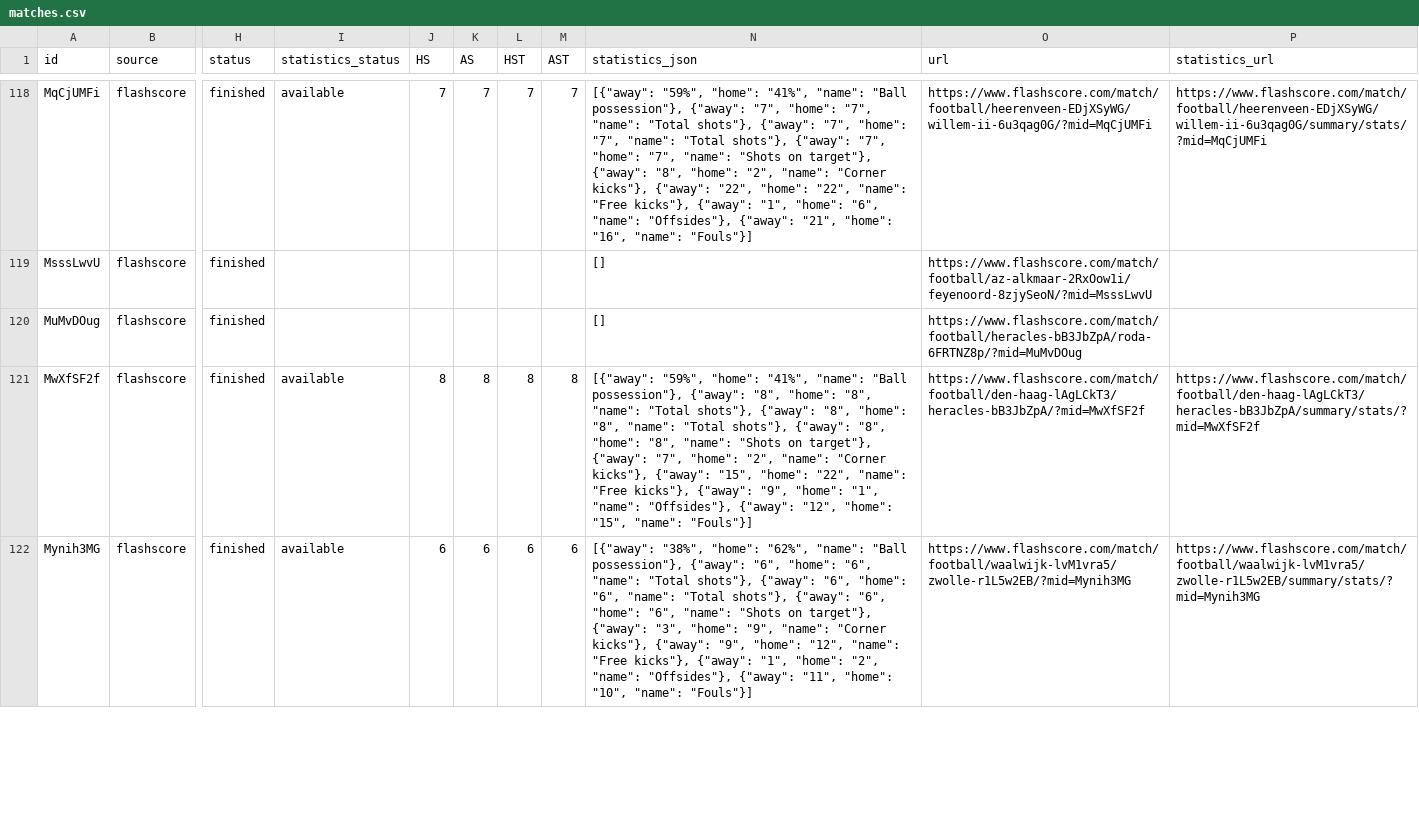
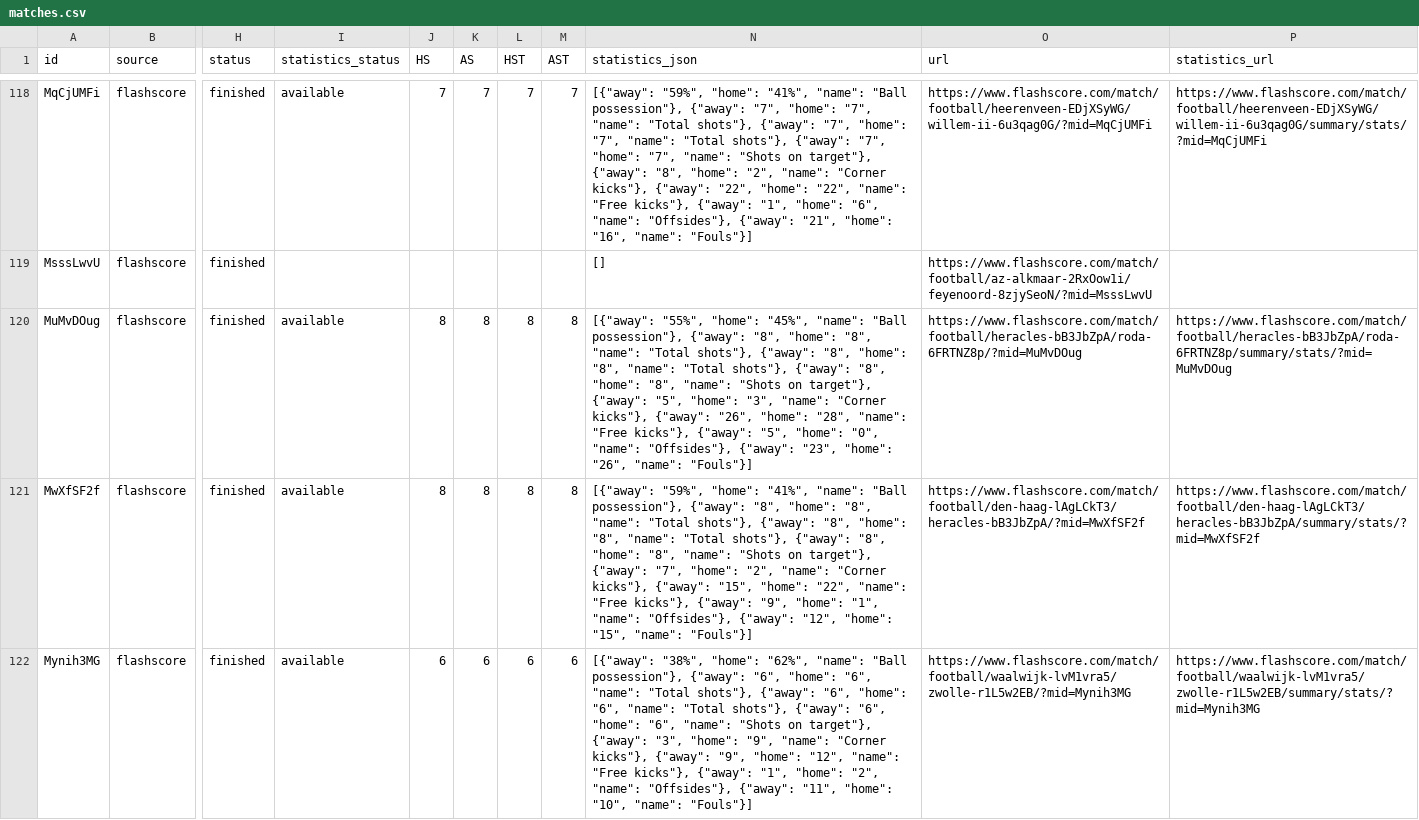
Before and after one commit to JAXON220803/data_scrapping, a CSV file: data/Netherlands/N1/2012-2013/flashscore/matches.csv, drawn as a sheet; only a part is shown, gaps mark what is left out; the diff covers the shown part only; the diff names each change by its address in the sheet, - before the commit and + after, or states it on an @@ line.

```diff
--- a/data/Netherlands/N1/2012-2013/flashscore/matches.csv
+++ b/data/Netherlands/N1/2012-2013/flashscore/matches.csv
-I120 (statistics_status): (empty)
+I120 (statistics_status): available
-J120 (HS): (empty)
+J120 (HS): 8
-K120 (AS): (empty)
+K120 (AS): 8
-L120 (HST): (empty)
+L120 (HST): 8
-M120 (AST): (empty)
+M120 (AST): 8
-N120 (statistics_json): []
+N120 (statistics_json): [{"away": "55%", "home": "45%", "name": "Ball possession"}, {"away": "8", "home": "8", "name": "Total shots"}, {"away": "8", "home": "8", "name": "Total shots"}, {"away": "8", "home": "8", "name": "Shots on target"}, {"away": "5", "home": "3", "name": "Corner kicks"}, {"away": "26", "home": "28", "name": "Free kicks"}, {"away": "5", "home": "0", "name": "Offsides"}, {"away": "23", "home": "26", "name": "Fouls"}]
-P120 (statistics_url): (empty)
+P120 (statistics_url): https://www.flashscore.com/match/football/heracles-bB3JbZpA/roda-6FRTNZ8p/summary/stats/?mid=MuMvDOug
```
Also changed, not shown: 35 edited cells elsewhere in this file, filled/Netherlands/2012-2013/N1.csv, 5 other files.
